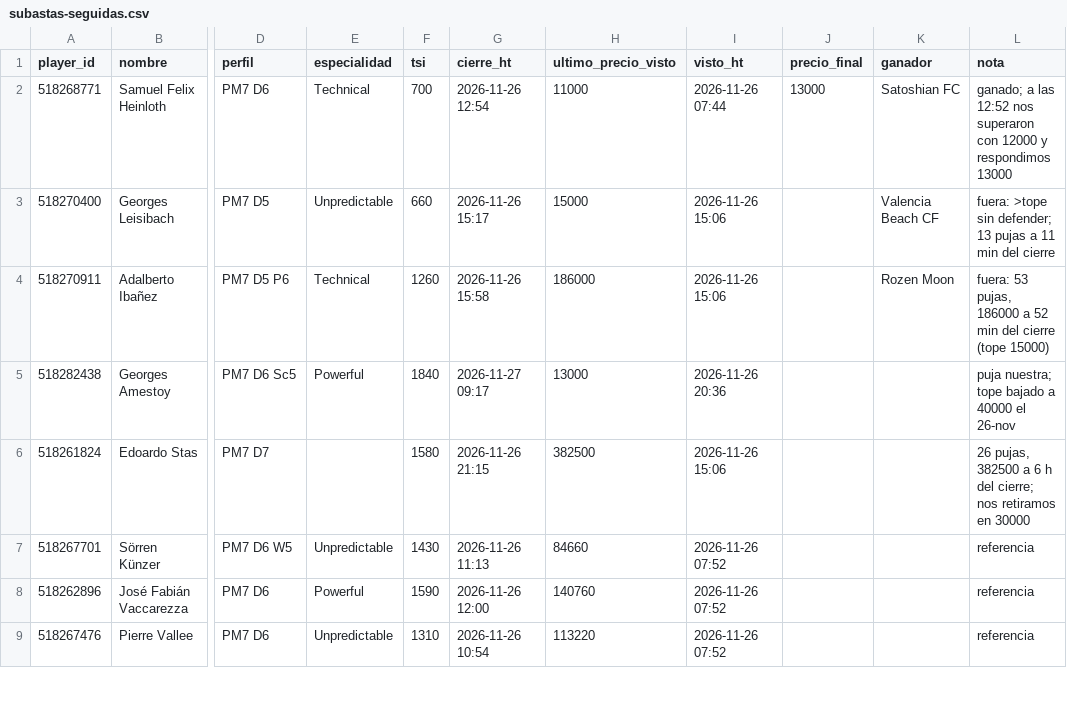
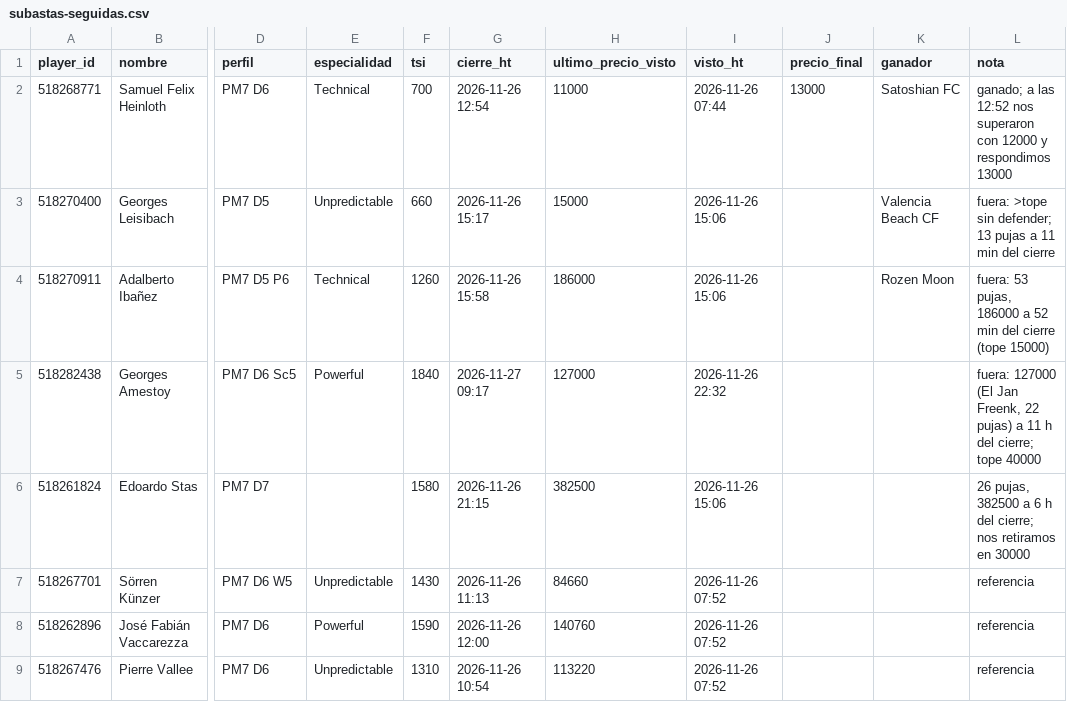
Before and after one commit to jtelo88/hattrick-management, a CSV file: data/subastas-seguidas.csv, drawn as a sheet; only a part is shown, gaps mark what is left out; the diff names each change by its address in the sheet, - before the commit and + after, or states it on an @@ line.

```diff
--- a/data/subastas-seguidas.csv
+++ b/data/subastas-seguidas.csv
-H5 (ultimo_precio_visto): 13000
+H5 (ultimo_precio_visto): 127000
-I5 (visto_ht): 2026-11-26 20:36
+I5 (visto_ht): 2026-11-26 22:32
-L5 (nota): puja nuestra; tope bajado a 40000 el 26-nov
+L5 (nota): fuera: 127000 (El Jan Freenk, 22 pujas) a 11 h del cierre; tope 40000
```
Also changed, not shown: 2 other files.
